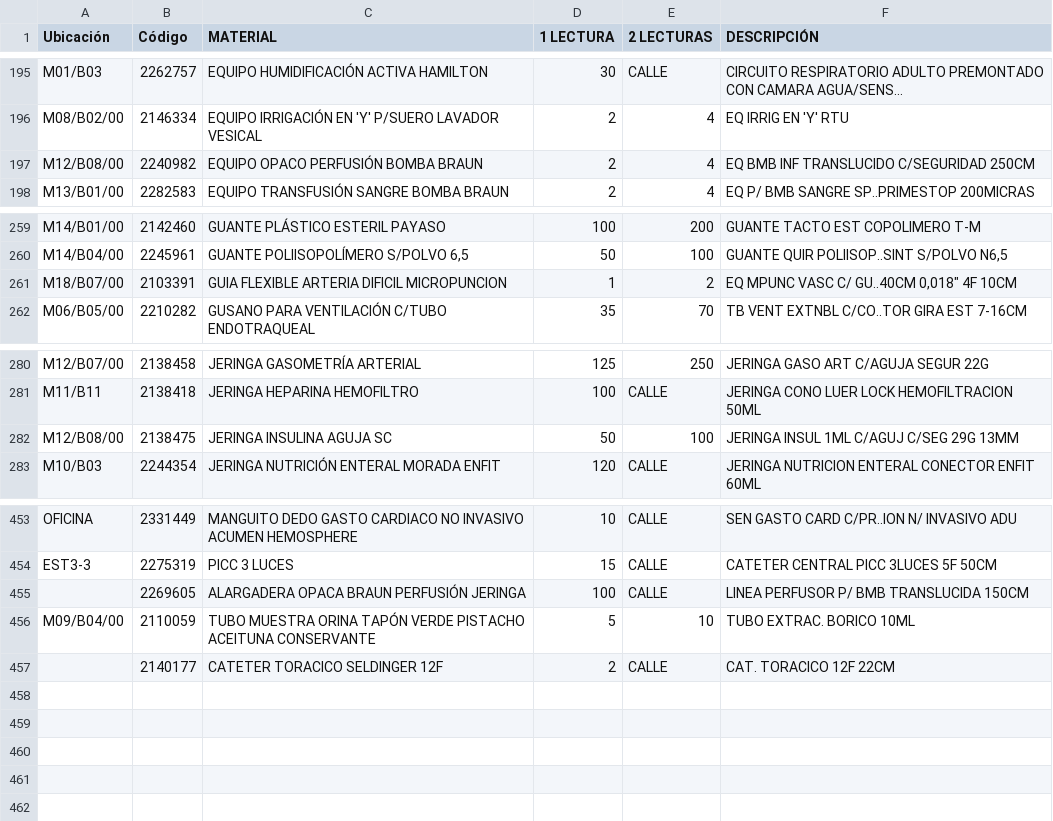
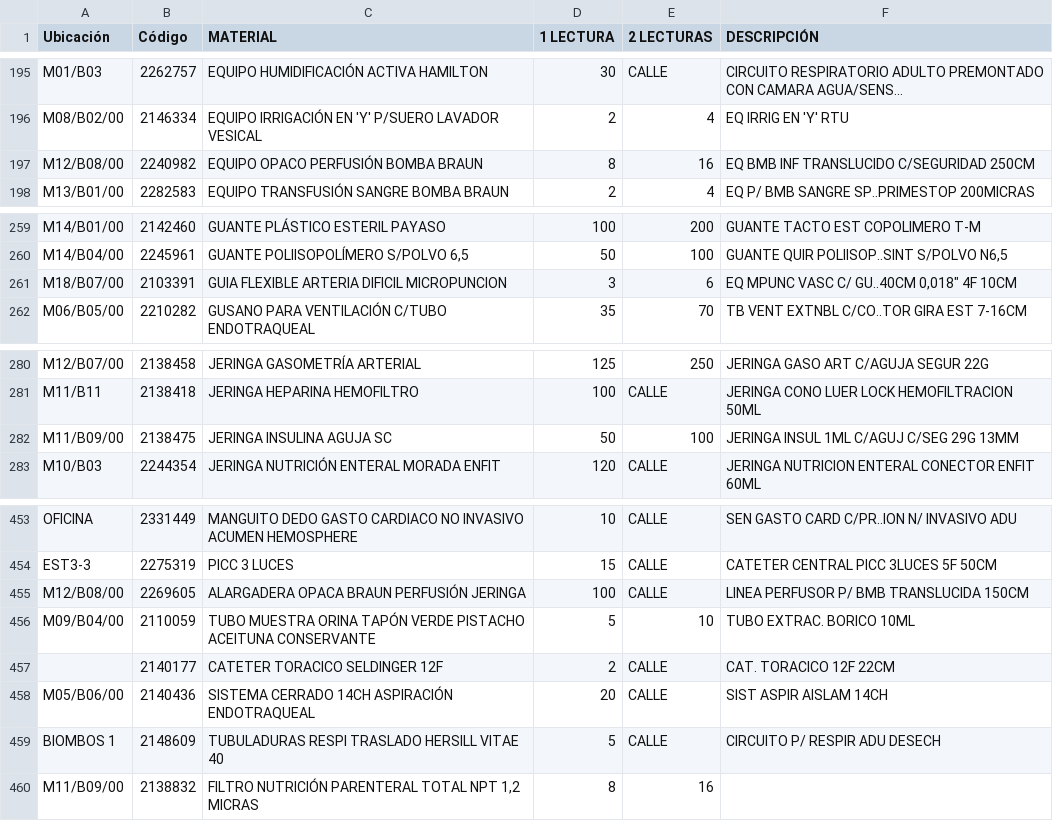
Before and after one commit to osid-edu/biltegi454, a CSV file: ALMACEN454.csv, drawn as a sheet; only a part is shown, gaps mark what is left out; long unchanged cells end in …; the diff names each change by its address in the sheet, - before the commit and + after, or states it on an @@ line.

Commit message:
Add files via upload

```diff
--- a/ALMACEN454.csv
+++ b/ALMACEN454.csv
-D197 (1 LECTURA): 2
+D197 (1 LECTURA): 8
-E197 (2 LECTURAS): 4
+E197 (2 LECTURAS): 16
-D261 (1 LECTURA): 1
+D261 (1 LECTURA): 3
-E261 (2 LECTURAS): 2
+E261 (2 LECTURAS): 6
-A282 (Ubicación): M12/B08/00
+A282 (Ubicación): M11/B09/00
-A455 (Ubicación): (empty)
+A455 (Ubicación): M12/B08/00
+row 458: M05/B06/00 | 2140436 | SISTEMA CERRADO 14CH ASPIRACIÓN ENDOTRAQUEAL | 20 | CALLE | SIST ASPIR AISLAM 14CH
+row 459: BIOMBOS 1 | 2148609 | TUBULADURAS RESPI TRASLADO HERSILL VITAE 40 | 5 | CALLE | CIRCUITO P/ RESPIR ADU DESECH
+row 460: M11/B09/00 | 2138832 | FILTRO NUTRICIÓN PARENTERAL TOTAL NPT 1,2 MICRAS | 8 | 16
```
